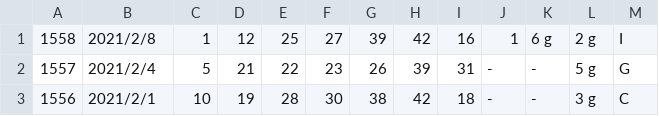
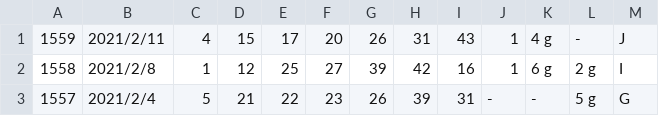
Before and after one commit to vpn62399/memo, a CSV file: loto6.csv, drawn as a sheet; only a part is shown; the shorter side is filled out with more unchanged rows; the diff names each change by its address in the sheet, - before the commit and + after, or states it on an @@ line.

```diff
--- a/loto6.csv
+++ b/loto6.csv
+row 1: 1559 | 2021/2/11 | 4 | 15 | 17 | 20 | 26 | 31 | 43 | 1 | 4 g | - | J
```
Also changed, not shown: loto6c.csv, 4 other files.
